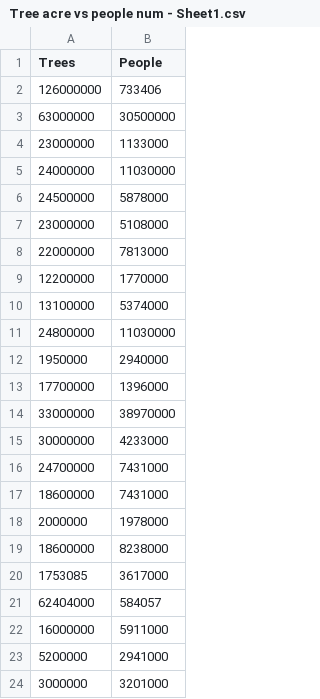
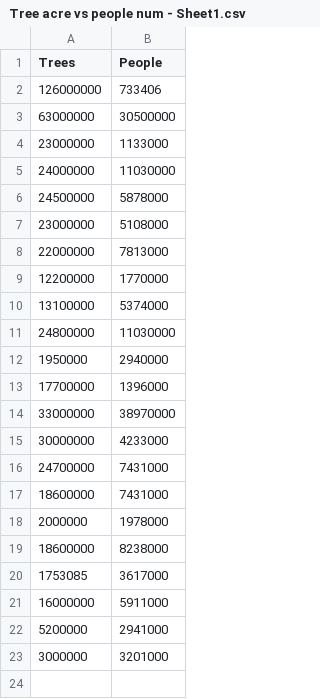
Before and after one commit to alyssaw11/treesvspopulation, a CSV file: Tree acre vs people num - Sheet1.csv, drawn as a sheet; the diff names each change by its address in the sheet, - before the commit and + after, or states it on an @@ line.

Commit message:
Update Tree acre vs people num - Sheet1.csv

```diff
--- a/Tree acre vs people num - Sheet1.csv
+++ b/Tree acre vs people num - Sheet1.csv
-row 21: 62404000 | 584057
```
